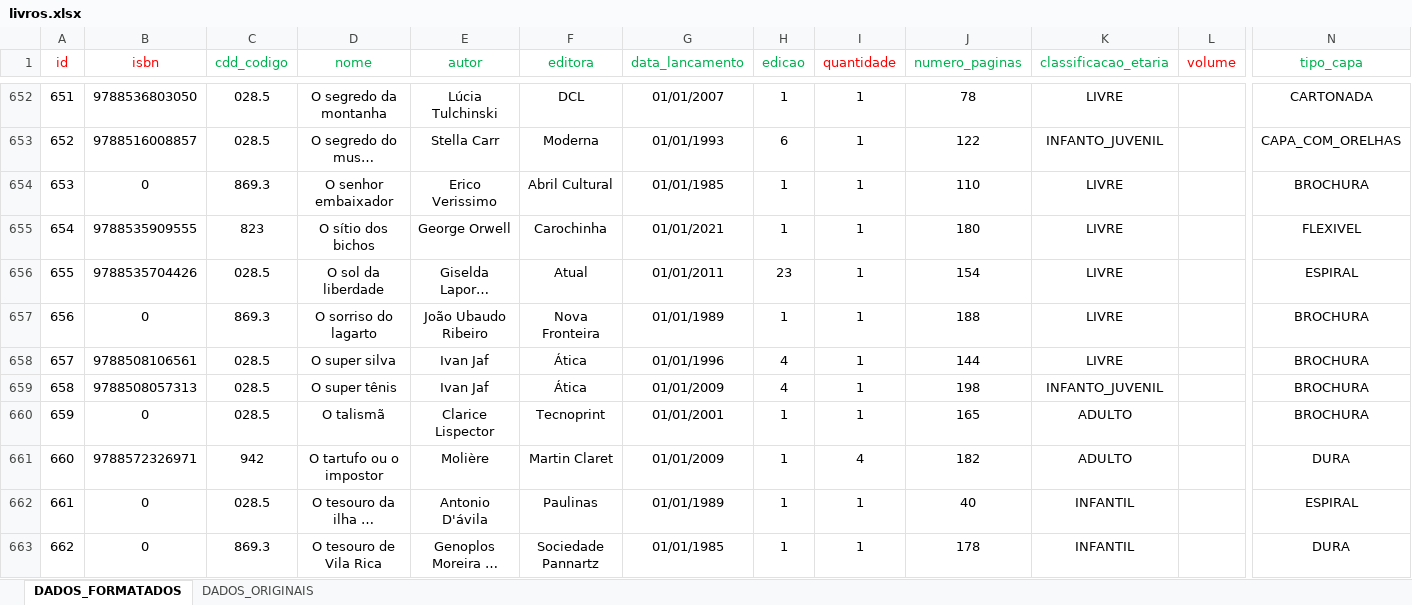
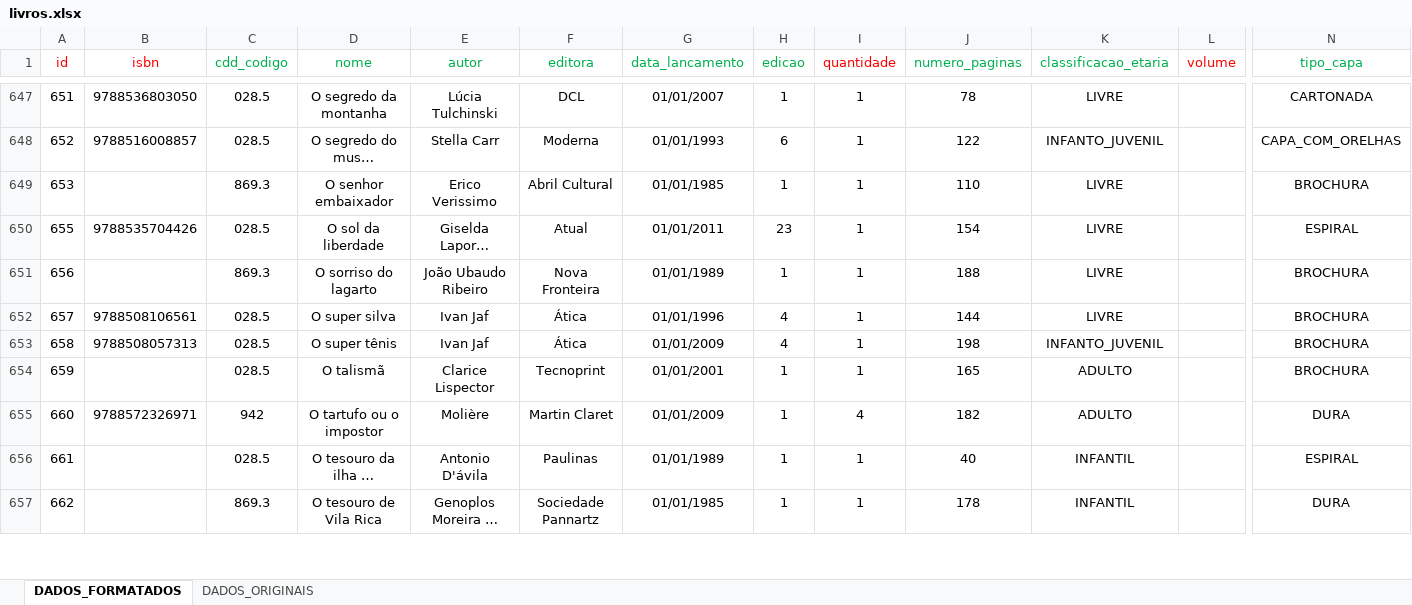
Before and after one commit to n33miaz/lumilivre-api, an Excel workbook: legado/livros.xlsx, sheet DADOS_FORMATADOS, drawn as a sheet; only a part is shown, gaps mark what is left out; long unchanged cells end in …; values as stored, in another font and other column widths than the file's, no borders; removed rows and columns are numbered as before the commit, all else as after; rows hold the shown columns only; the diff covers the shown part only; the diff names each change by its address in the sheet, - before the commit and + after, or states it on an @@ line.

Commit message:
migration books data to db

```diff
--- a/legado/livros.xlsx (sheet DADOS_FORMATADOS)
+++ b/legado/livros.xlsx (sheet DADOS_FORMATADOS)
-B649 (isbn): 0
+B649 (isbn): (empty)
-row 655: 654 | 9788535909555 | 823 | O sítio dos bichos | George Orwell | Carochinha | 01/01/2021 | 1 | 1 | 180 | LIVRE |  | FLEXIVEL
-B651 (isbn): 0
+B651 (isbn): (empty)
-B654 (isbn): 0
+B654 (isbn): (empty)
-B656:B657 (isbn): 0
+B656:B657 (isbn): (empty)
```
Also changed, not shown: 11 removed rows and 120 edited cells elsewhere in this sheet, legado/exemplares.xlsx, 6 other files.
